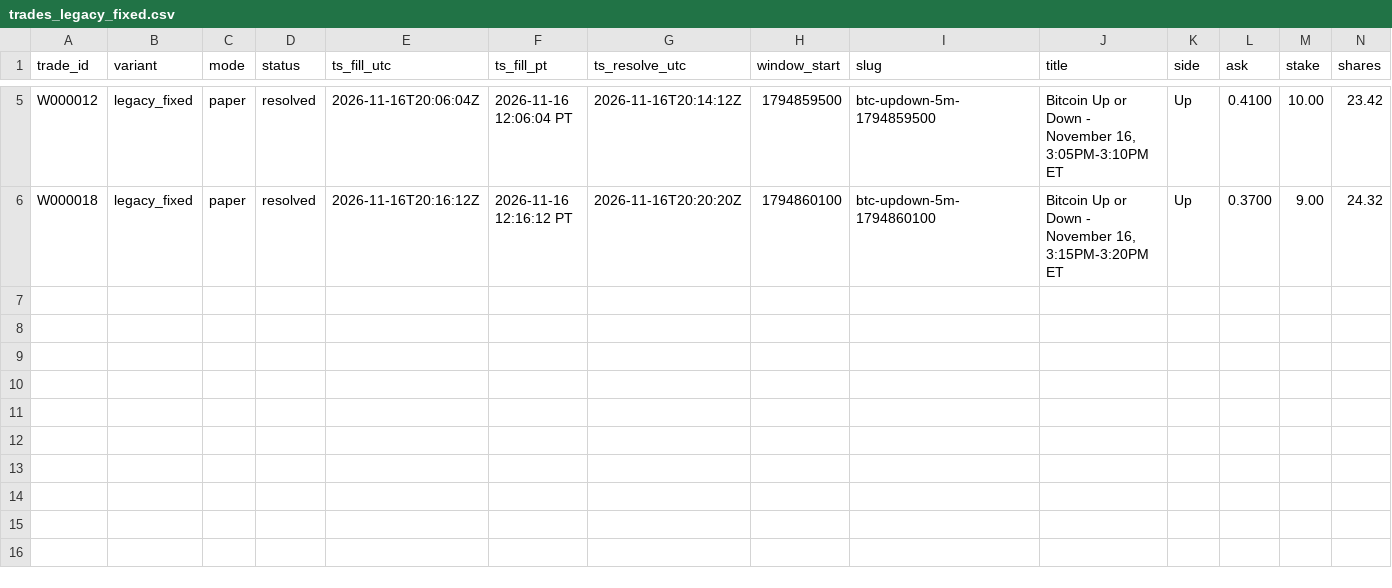
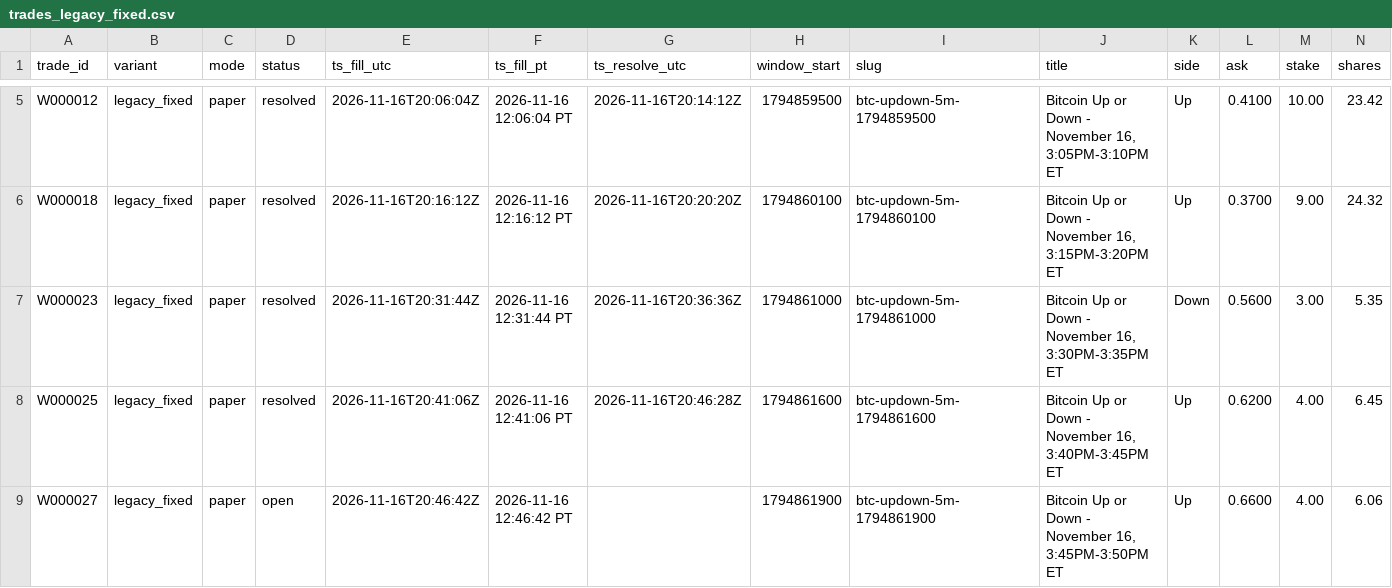
Before and after one commit to michaeldeuchar-dotcom/btc5m-paper-bot, a CSV file: data/week1/trades_legacy_fixed.csv, drawn as a sheet; only a part is shown, gaps mark what is left out; rows hold the shown columns only; the diff names each change by its address in the sheet, - before the commit and + after, or states it on an @@ line.

```diff
--- a/data/week1/trades_legacy_fixed.csv
+++ b/data/week1/trades_legacy_fixed.csv
+row 7: W000023 | legacy_fixed | paper | resolved | 2026-11-16T20:31:44Z | 2026-11-16 12:31:44 PT | 2026-11-16T20:36:36Z | 1794861000 | btc-updown-5m-1794861000 | Bitcoin Up or Down - November 16, 3:30PM-3:35PM ET | Down | 0.5600 | 3.00 | 5.35
+row 8: W000025 | legacy_fixed | paper | resolved | 2026-11-16T20:41:06Z | 2026-11-16 12:41:06 PT | 2026-11-16T20:46:28Z | 1794861600 | btc-updown-5m-1794861600 | Bitcoin Up or Down - November 16, 3:40PM-3:45PM ET | Up | 0.6200 | 4.00 | 6.45
+row 9: W000027 | legacy_fixed | paper | open | 2026-11-16T20:46:42Z | 2026-11-16 12:46:42 PT |  | 1794861900 | btc-updown-5m-1794861900 | Bitcoin Up or Down - November 16, 3:45PM-3:50PM ET | Up | 0.6600 | 4.00 | 6.06
```
Also changed, not shown: data/week1/trades_blend_wide.csv, data/week1/trades_main_minfill.csv, 7 other files.
